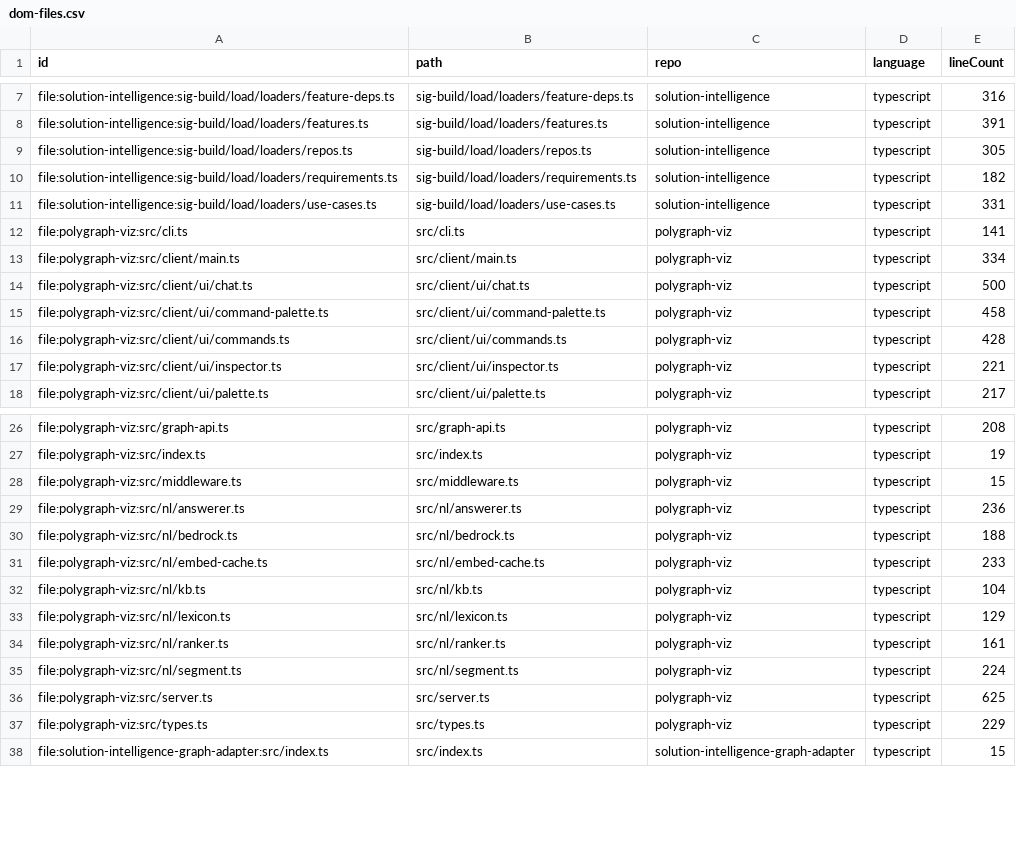
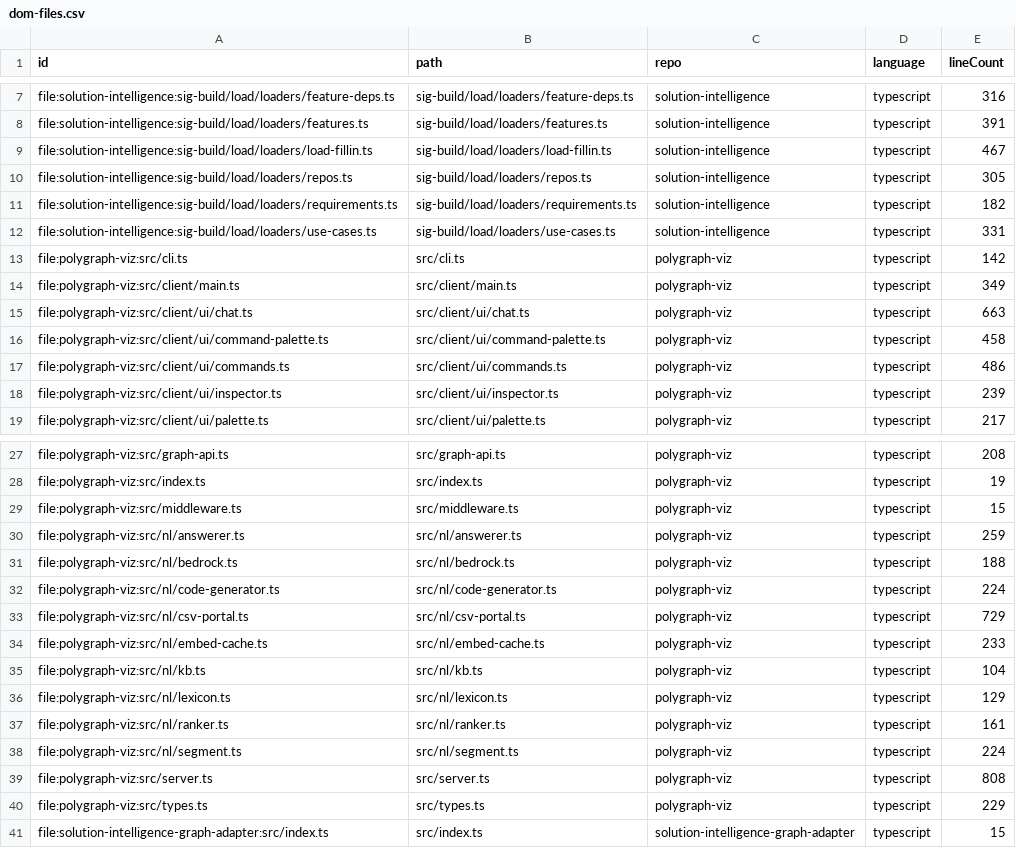
Before and after one commit to wfredricks/solution-intelligence, a CSV file: sig-build/load/csv/dom-files.csv, drawn as a sheet; only a part is shown, gaps mark what is left out.

```diff
--- a/sig-build/load/csv/dom-files.csv
+++ b/sig-build/load/csv/dom-files.csv
@@ -8,2 +8,3 @@ file:solution-intelligence:sig-build/load/loaders/feature-deps.ts,sig-build/load
 file:solution-intelligence:sig-build/load/loaders/features.ts,sig-build/load/loaders/features.ts,solution-intelligence,typescript,391
+file:solution-intelligence:sig-build/load/loaders/load-fillin.ts,sig-build/load/loaders/load-fillin.ts,solution-intelligence,typescript,467
 file:solution-intelligence:sig-build/load/loaders/repos.ts,sig-build/load/loaders/repos.ts,solution-intelligence,typescript,305
@@ -11,8 +12,8 @@ file:solution-intelligence:sig-build/load/loaders/requirements.ts,sig-build/load
 file:solution-intelligence:sig-build/load/loaders/use-cases.ts,sig-build/load/loaders/use-cases.ts,solution-intelligence,typescript,331
-file:polygraph-viz:src/cli.ts,src/cli.ts,polygraph-viz,typescript,141
-file:polygraph-viz:src/client/main.ts,src/client/main.ts,polygraph-viz,typescript,334
-file:polygraph-viz:src/client/ui/chat.ts,src/client/ui/chat.ts,polygraph-viz,typescript,500
+file:polygraph-viz:src/cli.ts,src/cli.ts,polygraph-viz,typescript,142
+file:polygraph-viz:src/client/main.ts,src/client/main.ts,polygraph-viz,typescript,349
+file:polygraph-viz:src/client/ui/chat.ts,src/client/ui/chat.ts,polygraph-viz,typescript,663
 file:polygraph-viz:src/client/ui/command-palette.ts,src/client/ui/command-palette.ts,polygraph-viz,typescript,458
-file:polygraph-viz:src/client/ui/commands.ts,src/client/ui/commands.ts,polygraph-viz,typescript,428
-file:polygraph-viz:src/client/ui/inspector.ts,src/client/ui/inspector.ts,polygraph-viz,typescript,221
+file:polygraph-viz:src/client/ui/commands.ts,src/client/ui/commands.ts,polygraph-viz,typescript,486
+file:polygraph-viz:src/client/ui/inspector.ts,src/client/ui/inspector.ts,polygraph-viz,typescript,239
 file:polygraph-viz:src/client/ui/palette.ts,src/client/ui/palette.ts,polygraph-viz,typescript,217
@@ -28,4 +29,6 @@ file:polygraph-viz:src/index.ts,src/index.ts,polygraph-viz,typescript,19
 file:polygraph-viz:src/middleware.ts,src/middleware.ts,polygraph-viz,typescript,15
-file:polygraph-viz:src/nl/answerer.ts,src/nl/answerer.ts,polygraph-viz,typescript,236
+file:polygraph-viz:src/nl/answerer.ts,src/nl/answerer.ts,polygraph-viz,typescript,259
 file:polygraph-viz:src/nl/bedrock.ts,src/nl/bedrock.ts,polygraph-viz,typescript,188
+file:polygraph-viz:src/nl/code-generator.ts,src/nl/code-generator.ts,polygraph-viz,typescript,224
+file:polygraph-viz:src/nl/csv-portal.ts,src/nl/csv-portal.ts,polygraph-viz,typescript,729
 file:polygraph-viz:src/nl/embed-cache.ts,src/nl/embed-cache.ts,polygraph-viz,typescript,233
@@ -35,3 +38,3 @@ file:polygraph-viz:src/nl/ranker.ts,src/nl/ranker.ts,polygraph-viz,typescript,16
 file:polygraph-viz:src/nl/segment.ts,src/nl/segment.ts,polygraph-viz,typescript,224
-file:polygraph-viz:src/server.ts,src/server.ts,polygraph-viz,typescript,625
+file:polygraph-viz:src/server.ts,src/server.ts,polygraph-viz,typescript,808
 file:polygraph-viz:src/types.ts,src/types.ts,polygraph-viz,typescript,229
```
Also changed, not shown: sig-build/load/csv/dom-alt-flows.csv, sig-build/load/csv/dom-call-outs.csv, 3 other files.
